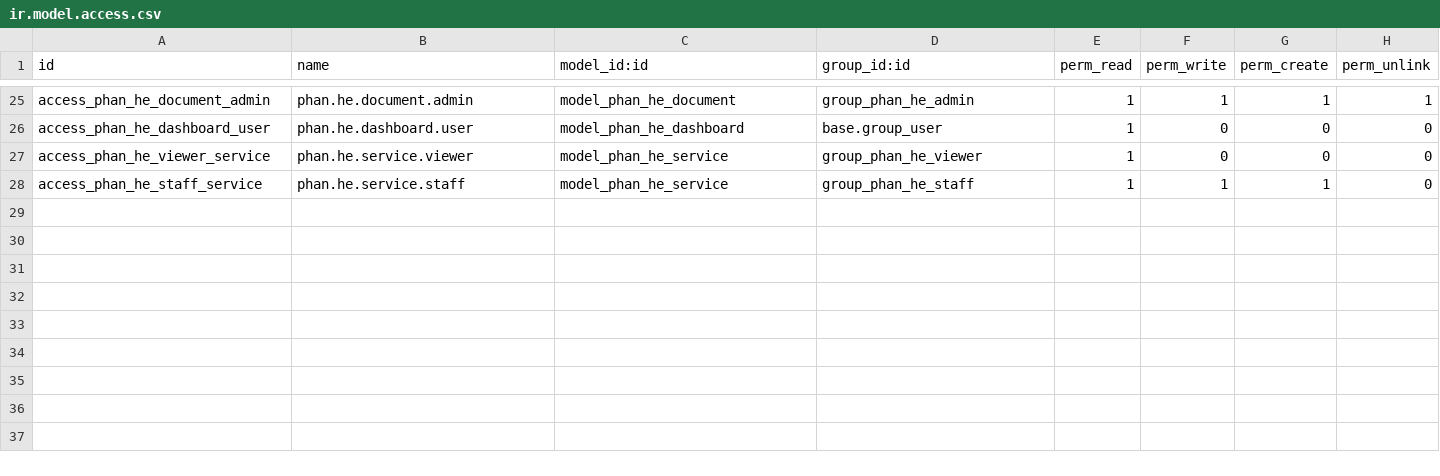
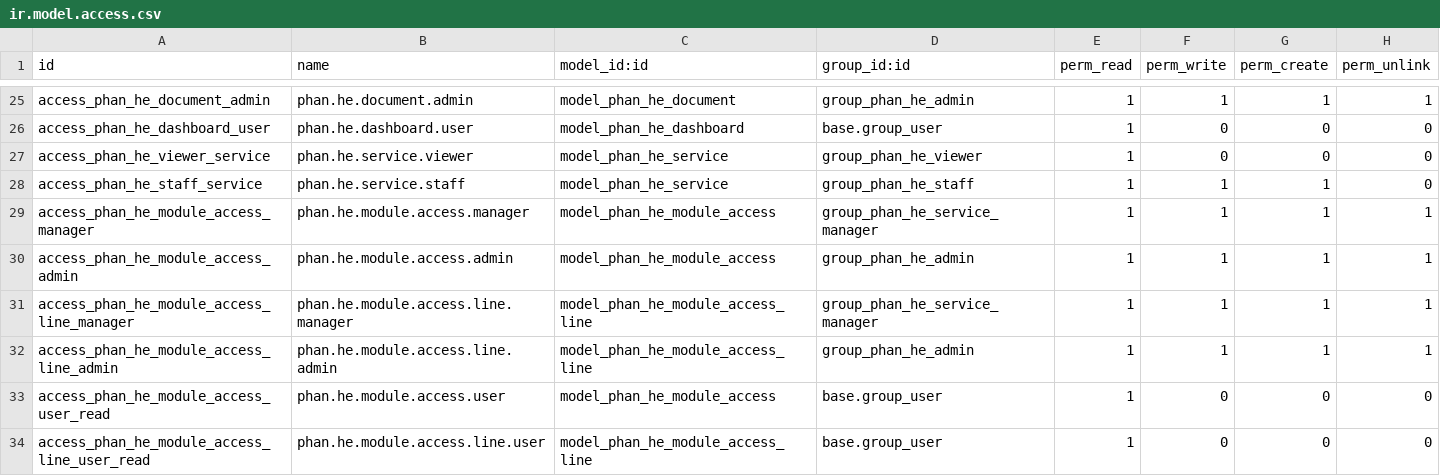
Before and after one commit to nguyenvankhanitc-bit/KHAN, a CSV file: lug_phan_he/security/ir.model.access.csv, drawn as a sheet; only a part is shown, gaps mark what is left out; the diff names each change by its address in the sheet, - before the commit and + after, or states it on an @@ line.

```diff
--- a/lug_phan_he/security/ir.model.access.csv
+++ b/lug_phan_he/security/ir.model.access.csv
+row 29: access_phan_he_module_access_manager | phan.he.module.access.manager | model_phan_he_module_access | group_phan_he_service_manager | 1 | 1 | 1 | 1
+row 30: access_phan_he_module_access_admin | phan.he.module.access.admin | model_phan_he_module_access | group_phan_he_admin | 1 | 1 | 1 | 1
+row 31: access_phan_he_module_access_line_manager | phan.he.module.access.line.manager | model_phan_he_module_access_line | group_phan_he_service_manager | 1 | 1 | 1 | 1
+row 32: access_phan_he_module_access_line_admin | phan.he.module.access.line.admin | model_phan_he_module_access_line | group_phan_he_admin | 1 | 1 | 1 | 1
+row 33: access_phan_he_module_access_user_read | phan.he.module.access.user | model_phan_he_module_access | base.group_user | 1 | 0 | 0 | 0
+row 34: access_phan_he_module_access_line_user_read | phan.he.module.access.line.user | model_phan_he_module_access_line | base.group_user | 1 | 0 | 0 | 0
```
Also changed, not shown: 45 other files.
